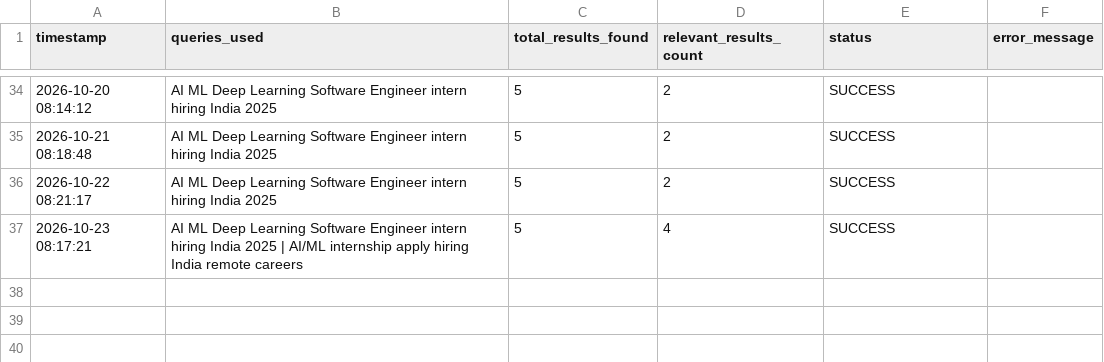
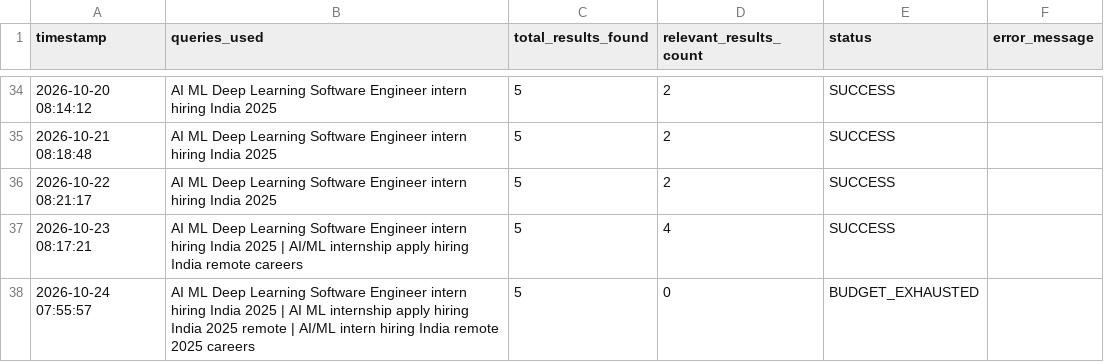
Before and after one commit to YashKate96K/Daily-Job-Alert-Agent, a CSV file: agent_runs.csv, drawn as a sheet; only a part is shown, gaps mark what is left out; the diff names each change by its address in the sheet, - before the commit and + after, or states it on an @@ line.

```diff
--- a/agent_runs.csv
+++ b/agent_runs.csv
+row 38: 2026-10-24 07:55:57 | AI ML Deep Learning Software Engineer intern hiring India 2025 | AI ML internship apply hiring India 2025 remote | AI/ML intern hiring India remote 2025 careers | 5 | 0 | BUDGET_EXHAUSTED
```
